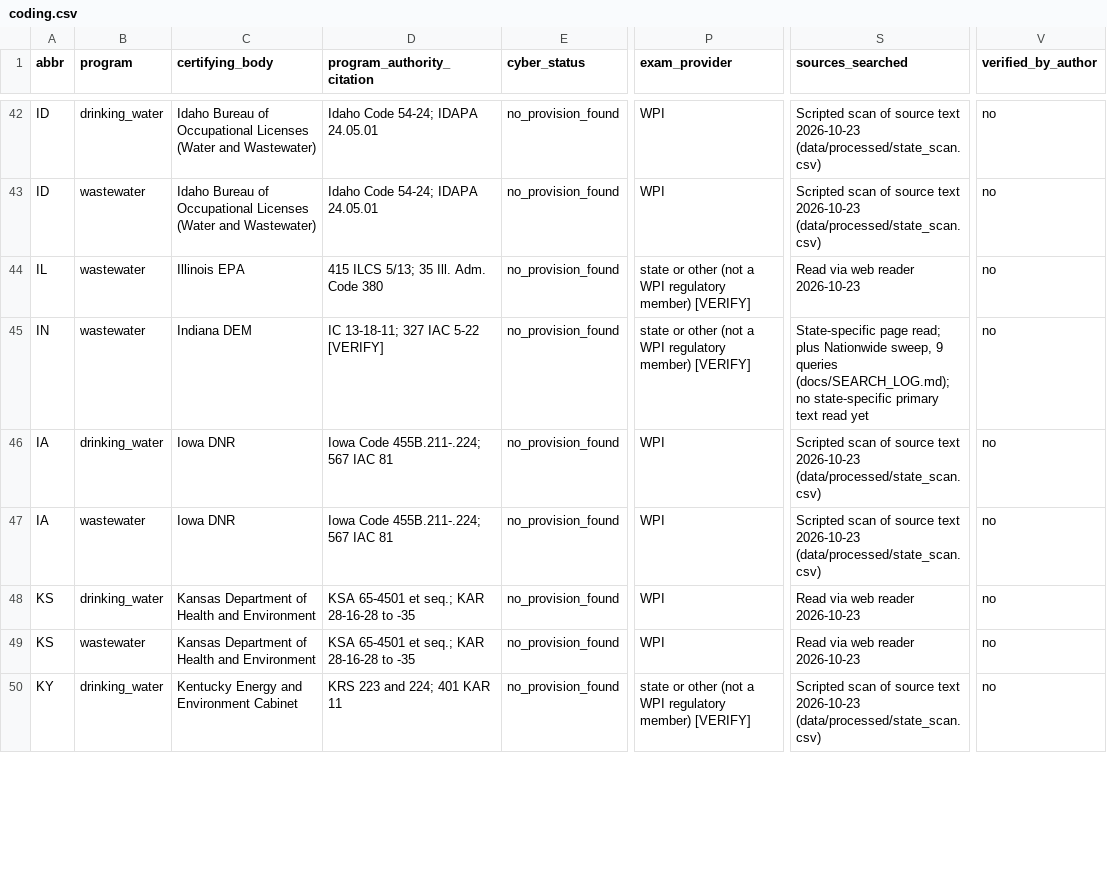
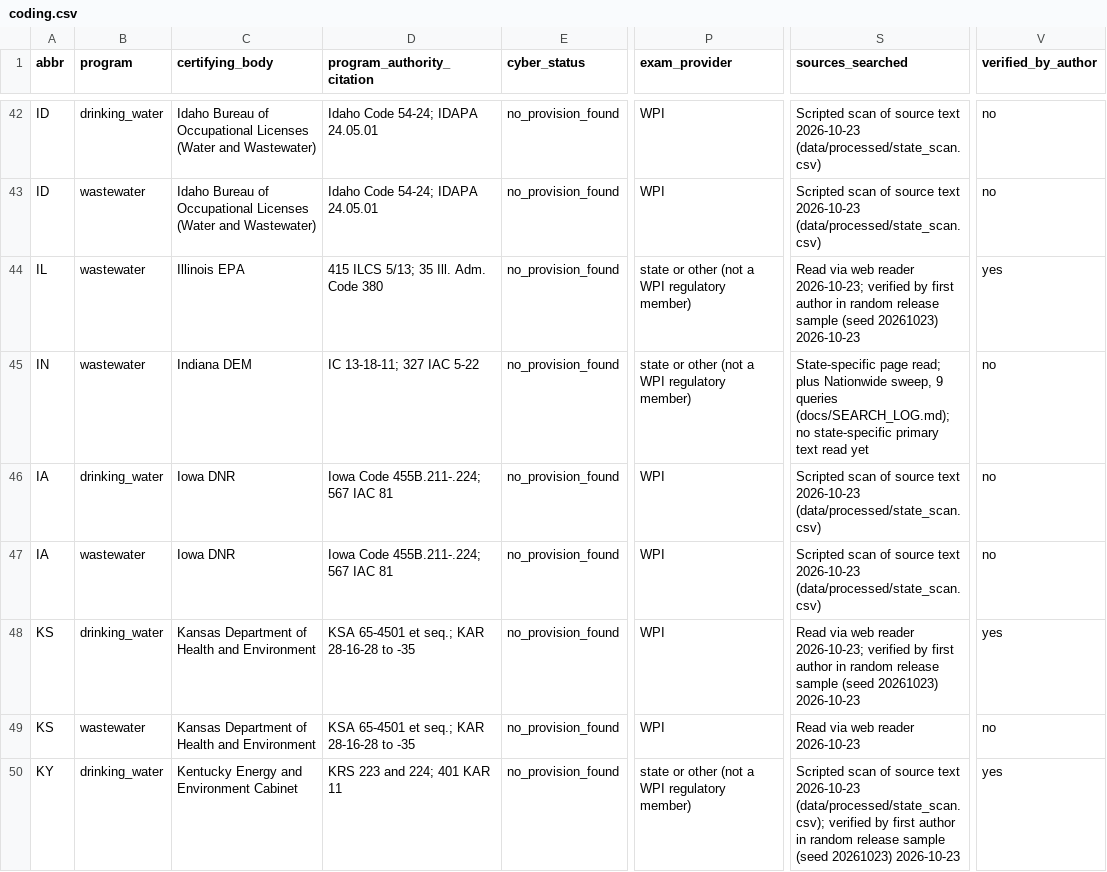
Before and after one commit to DebbieWI/cert-scan, a CSV file: data/coding/coding.csv, drawn as a sheet; only a part is shown, gaps mark what is left out; the diff covers the shown part only; the diff names each change by its address in the sheet, - before the commit and + after, or states it on an @@ line.

```diff
--- a/data/coding/coding.csv
+++ b/data/coding/coding.csv
-P44:P45 (exam_provider): …regulatory member) [VERIFY]
+P44:P45 (exam_provider): …regulatory member)
-S44 (sources_searched): …web reader 2026-10-23
+S44 (sources_searched): …web reader 2026-10-23; verified by first author in random release sample (seed 20261023) 2026-10-23
-V44 (verified_by_author): no
+V44 (verified_by_author): yes
-D45 (program_authority_citation): IC 13-18-11; 327 IAC 5-22 [VERIFY]
+D45 (program_authority_citation): IC 13-18-11; 327 IAC 5-22
-S48 (sources_searched): …web reader 2026-10-23
+S48 (sources_searched): …web reader 2026-10-23; verified by first author in random release sample (seed 20261023) 2026-10-23
-V48 (verified_by_author): no
+V48 (verified_by_author): yes
-P50 (exam_provider): …regulatory member) [VERIFY]
+P50 (exam_provider): …regulatory member)
-S50 (sources_searched): …text 2026-10-23 (data/processed/state_scan.csv)
+S50 (sources_searched): …text 2026-10-23 (data/processed/state_scan.csv); verified by first author in random release sample (seed 20261023) 2026-10-23
-V50 (verified_by_author): no
+V50 (verified_by_author): yes
```
Also changed, not shown: 66 edited cells elsewhere in this file, data/coding/state_sources.csv, data/processed/cert_scan_v1.csv, 35 other files.
